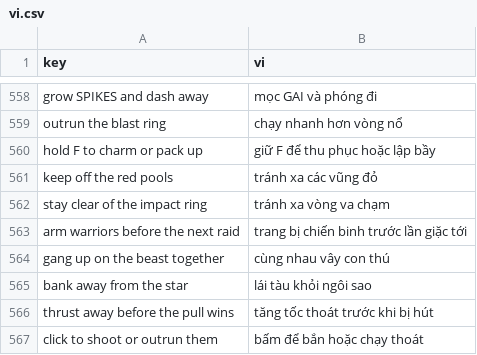
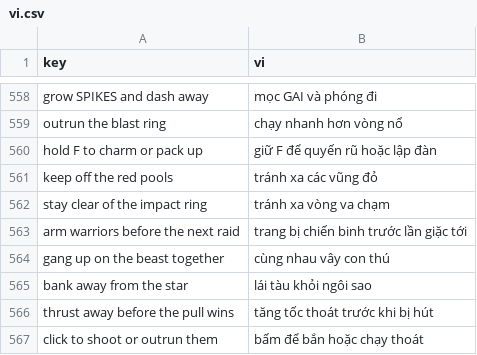
Before and after one commit to G4meLor/Primordia, a CSV file: assets/i18n/vi.csv, drawn as a sheet; only a part is shown, gaps mark what is left out.

```diff
--- a/assets/i18n/vi.csv
+++ b/assets/i18n/vi.csv
@@ -559,3 +559,3 @@ grow SPIKES and dash away,mọc GAI và phóng đi
 outrun the blast ring,chạy nhanh hơn vòng nổ
-hold F to charm or pack up,giữ F để thu phục hoặc lập bầy
+hold F to charm or pack up,giữ F để quyến rũ hoặc lập đàn
 keep off the red pools,tránh xa các vũng đỏ
```
